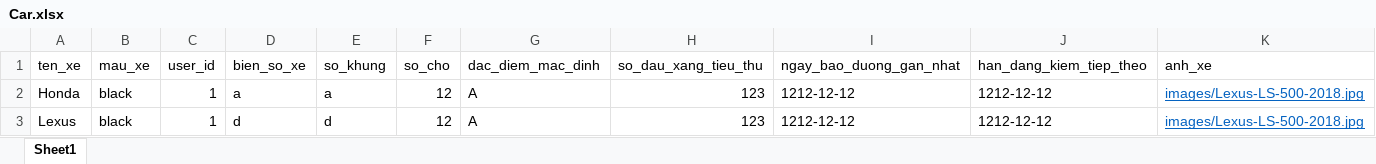
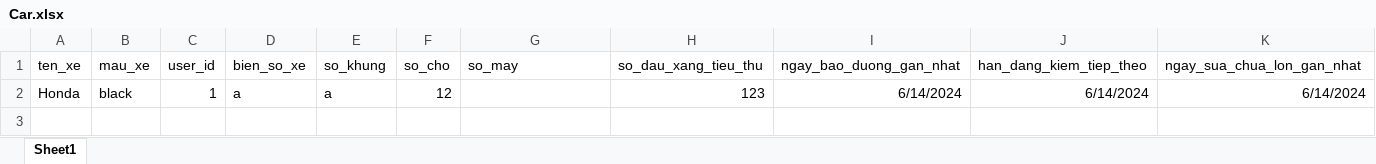
Before and after one commit to nepack2002/EVN-booking-frontend, an Excel workbook: public/Car.xlsx, sheet Sheet1, drawn as a sheet; values as stored, in another font and other column widths than the file's, no borders; the diff names each change by its address in the sheet, - before the commit and + after, or states it on an @@ line.

```diff
--- a/public/Car.xlsx (sheet Sheet1)
+++ b/public/Car.xlsx (sheet Sheet1)
-G1: dac_diem_mac_dinh
+G1: so_may
-K1: anh_xe
+K1: ngay_sua_chua_lon_gan_nhat
-G2 (so_may): A
+G2 (so_may): (empty)
-I2 (ngay_bao_duong_gan_nhat): 1212-12-12
+I2 (ngay_bao_duong_gan_nhat): 6/14/2024
-J2 (han_dang_kiem_tiep_theo): 1212-12-12
+J2 (han_dang_kiem_tiep_theo): 6/14/2024
-K2 (ngay_sua_chua_lon_gan_nhat): images/Lexus-LS-500-2018.jpg
+K2 (ngay_sua_chua_lon_gan_nhat): 6/14/2024
@@ K2 underline: on → off, text colour: #0563C1 → black @@
-row 3: Lexus | black | 1 | d | d | 12 | A | 123 | 1212-12-12 | 1212-12-12 | images/Lexus-LS-500-2018.jpg
```
Also changed, not shown: 5 other files.
